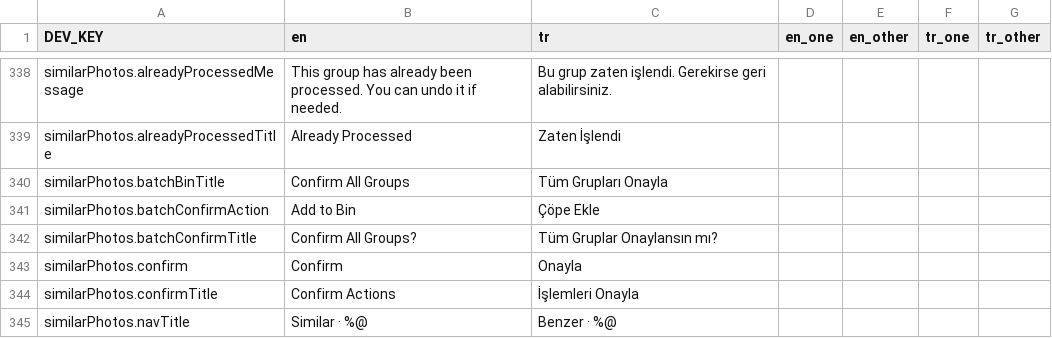
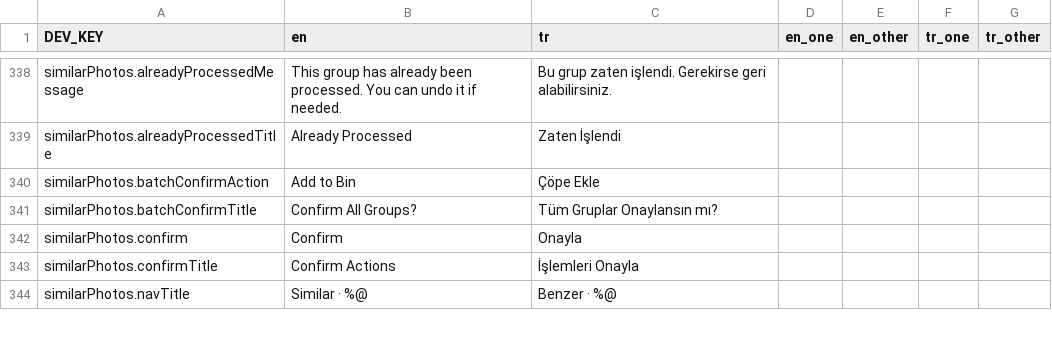
Before and after one commit to zeynepmuslim/secure-photo-cleaner-app, a CSV file: Localization/translations.csv, drawn as a sheet; only a part is shown, gaps mark what is left out; removed rows and columns are numbered as before the commit, all else as after; the diff covers the shown part only; the diff names each change by its address in the sheet, - before the commit and + after, or states it on an @@ line.

Commit message:
feat: similar photos set cards, duo split and live help sheet
Replace SimilarGroupCell with set cards in a diffable list, add
"Confirm all" beside the bin's slot, and split the list at the Duo
fold. The help sheet is now a working sample that sends each photo
to its place.

```diff
--- a/Localization/translations.csv
+++ b/Localization/translations.csv
-row 340: similarPhotos.batchBinTitle | Confirm All Groups | Tüm Grupları Onayla
```
Also changed, not shown: 28 added rows elsewhere in this file, 32 other files.
